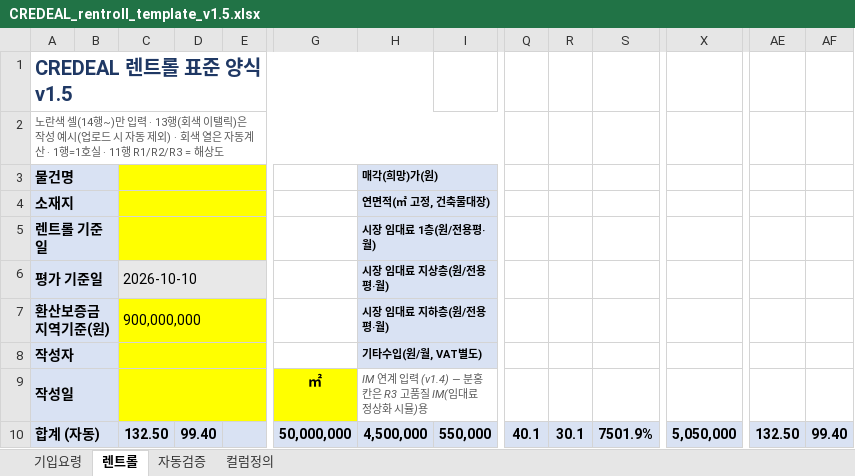
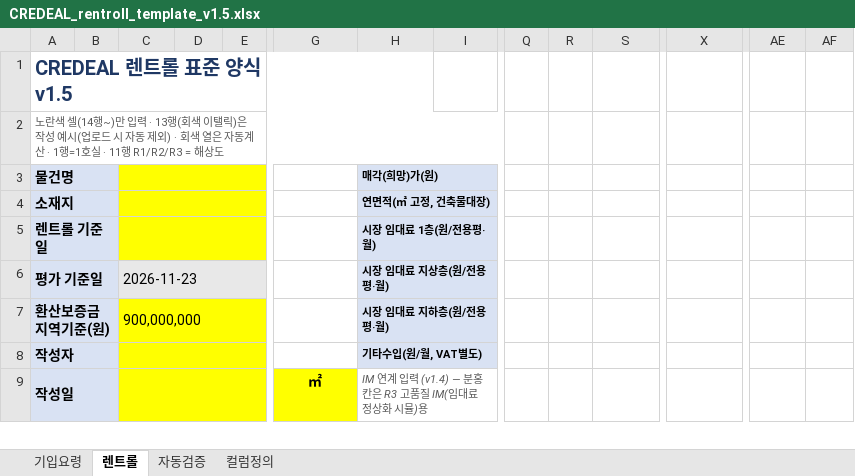
Before and after one commit to kboom8002/cre-dealcard, an Excel workbook: docs/CREDEAL_rentroll_template_v1.5.xlsx, sheet 렌트롤, drawn as a sheet; only a part is shown, gaps mark what is left out; values as stored, in another font and other column widths than the file's, no borders; conditional formats not drawn; removed rows and columns are numbered as before the commit, all else as after; rows hold the shown columns only; the diff covers the shown part only; the diff names each change by its address in the sheet, - before the commit and + after, or states it on an @@ line.

```diff
--- a/docs/CREDEAL_rentroll_template_v1.5.xlsx (sheet 렌트롤)
+++ b/docs/CREDEAL_rentroll_template_v1.5.xlsx (sheet 렌트롤)
-C6: 2026-10-10
+C6: 2026-11-23
-row 10: 합계 (자동) |  | 132.50 | 99.40 |  | 50,000,000 | 4,500,000 | 550,000 | 40.1 | 30.1 | 7501.9% | 5,050,000 | 132.50 | 99.40
```
Also changed, not shown: 1 added row and 2 edited cells elsewhere in this sheet, sheet 자동검증, formulas that keep their value, public/CREDEAL_rentroll_template_v1.5.xlsx, 54 other files.
